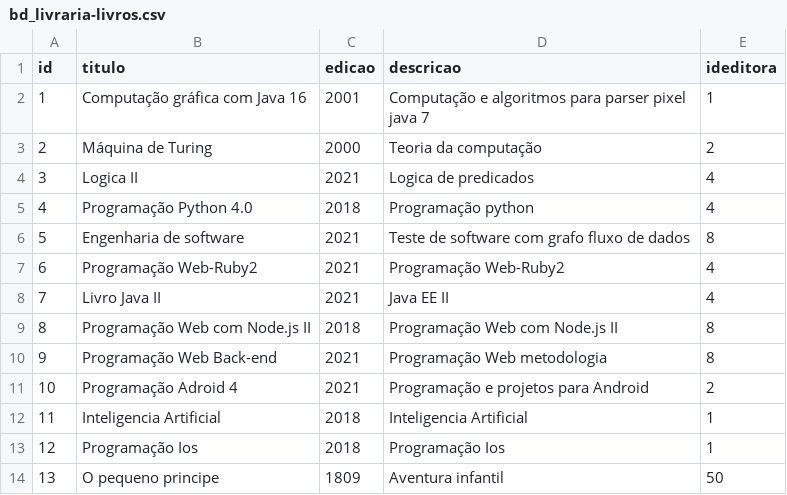
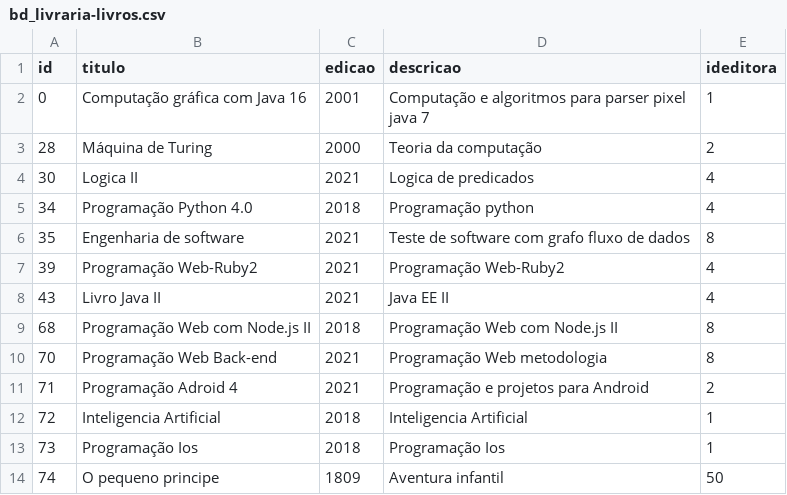
Before and after one commit to jpssrocha/simple-crud-app, a CSV file: db/seeds/bd_livraria-livros.csv, drawn as a sheet.

```diff
--- a/db/seeds/bd_livraria-livros.csv
+++ b/db/seeds/bd_livraria-livros.csv
@@ -1,14 +1,14 @@
 id,titulo,edicao,descricao,ideditora
-1,"Computação gráfica com Java 16",2001,"Computação e algoritmos para parser pixel java   7  ",1
-2,"Máquina de Turing",2000,"Teoria da computação",2
-3,"Logica II",2021,"Logica de predicados",4
-4,"Programação Python 4.0    ",2018,"Programação python ",4
-5,"Engenharia de software",2021,"Teste de software com grafo fluxo de dados",8
-6,"Programação Web-Ruby2",2021,"Programação Web-Ruby2",4
-7,"Livro Java II",2021,"Java EE II",4
-8,"Programação Web com Node.js II",2018,"Programação Web com Node.js II",8
-9,"Programação Web Back-end",2021,"Programação Web metodologia",8
-10,"Programação Adroid 4",2021,"Programação e projetos para Android",2
-11,"Inteligencia Artificial",2018,"Inteligencia Artificial",1
-12,"Programação Ios",2018,"Programação Ios",1
-13,"O pequeno principe",1809,"Aventura infantil",50
+0,"Computação gráfica com Java 16",2001,"Computação e algoritmos para parser pixel java   7  ",1
+28,"Máquina de Turing",2000,"Teoria da computação",2
+30,"Logica II",2021,"Logica de predicados",4
+34,"Programação Python 4.0    ",2018,"Programação python ",4
+35,"Engenharia de software",2021,"Teste de software com grafo fluxo de dados",8
+39,"Programação Web-Ruby2",2021,"Programação Web-Ruby2",4
+43,"Livro Java II",2021,"Java EE II",4
+68,"Programação Web com Node.js II",2018,"Programação Web com Node.js II",8
+70,"Programação Web Back-end",2021,"Programação Web metodologia",8
+71,"Programação Adroid 4",2021,"Programação e projetos para Android",2
+72,"Inteligencia Artificial",2018,"Inteligencia Artificial",1
+73,"Programação Ios",2018,"Programação Ios",1
+74,"O pequeno principe",1809,"Aventura infantil",50
```
Also changed, not shown: db/seeds/bd_livraria-publicacao.csv, 2 other files.
